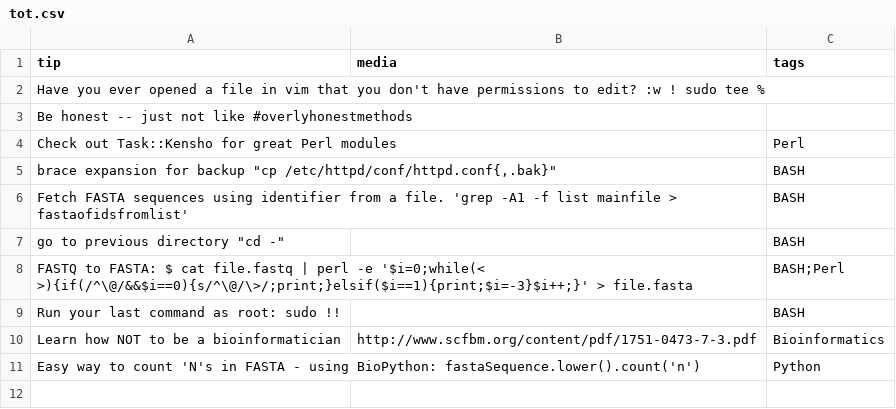
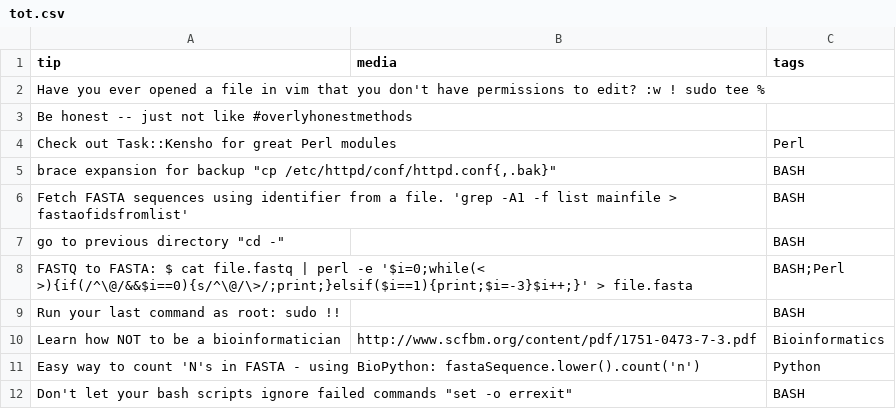
Before and after one commit to abbycabs/TOT, a CSV file: tot.csv, drawn as a sheet.

Commit message:
added bash tip

```diff
--- a/tot.csv
+++ b/tot.csv
@@ -11 +11,2 @@ tip, media, tags
 "Easy way to count 'N's in FASTA - using BioPython: fastaSequence.lower().count('n')",,Python
+"Don't let your bash scripts ignore failed commands" "set -o errexit", ,BASH
```
